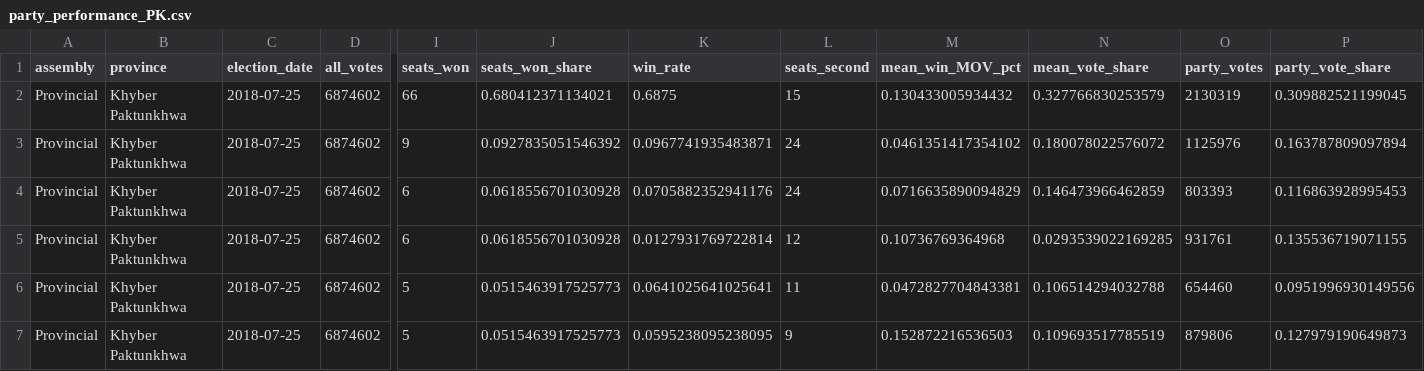
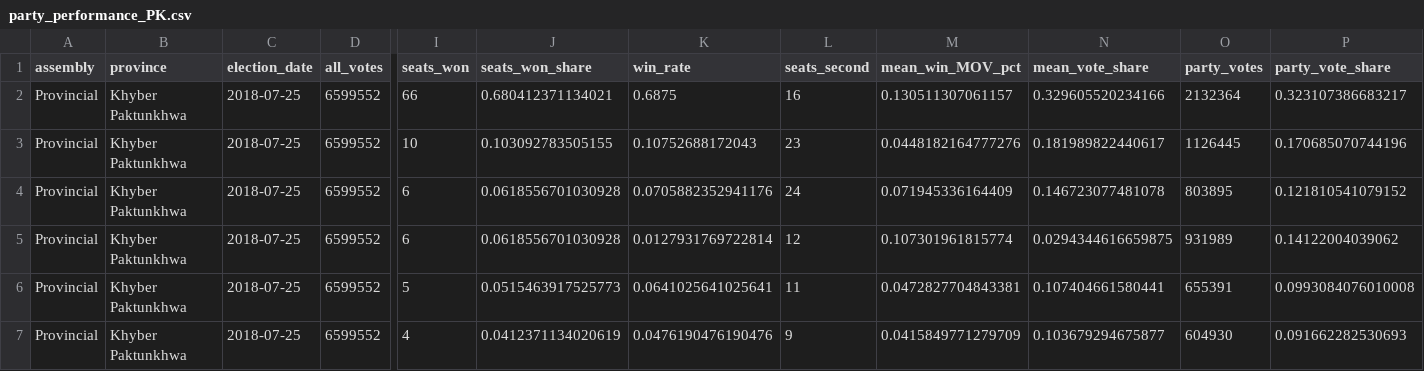
Before and after one commit to colincookman/pakistan_election_results_2018, a CSV file: party_assembly_performance/party_performance_PK.csv, drawn as a sheet; only a part is shown, gaps mark what is left out; the diff covers the shown part only; the diff names each change by its address in the sheet, - before the commit and + after, or states it on an @@ line.

```diff
--- a/party_assembly_performance/party_performance_PK.csv
+++ b/party_assembly_performance/party_performance_PK.csv
-D2:D7 (all_votes): 6874602
+D2:D7 (all_votes): 6599552
-L2 (seats_second): 15
+L2 (seats_second): 16
-M2 (mean_win_MOV_pct): 0.130433005934432
+M2 (mean_win_MOV_pct): 0.130511307061157
-N2 (mean_vote_share): 0.327766830253579
+N2 (mean_vote_share): 0.329605520234166
-O2 (party_votes): 2130319
+O2 (party_votes): 2132364
-P2 (party_vote_share): 0.309882521199045
+P2 (party_vote_share): 0.323107386683217
-I3 (seats_won): 9
+I3 (seats_won): 10
-J3 (seats_won_share): 0.0927835051546392
+J3 (seats_won_share): 0.103092783505155
-K3 (win_rate): 0.0967741935483871
+K3 (win_rate): 0.10752688172043
-L3 (seats_second): 24
+L3 (seats_second): 23
-M3 (mean_win_MOV_pct): 0.0461351417354102
+M3 (mean_win_MOV_pct): 0.0448182164777276
-N3 (mean_vote_share): 0.180078022576072
+N3 (mean_vote_share): 0.181989822440617
-O3 (party_votes): 1125976
+O3 (party_votes): 1126445
-P3 (party_vote_share): 0.163787809097894
+P3 (party_vote_share): 0.170685070744196
-M4 (mean_win_MOV_pct): 0.0716635890094829
+M4 (mean_win_MOV_pct): 0.071945336164409
-N4 (mean_vote_share): 0.146473966462859
+N4 (mean_vote_share): 0.146723077481078
-O4 (party_votes): 803393
+O4 (party_votes): 803895
-P4 (party_vote_share): 0.116863928995453
+P4 (party_vote_share): 0.121810541079152
-M5 (mean_win_MOV_pct): 0.10736769364968
+M5 (mean_win_MOV_pct): 0.107301961815774
-N5 (mean_vote_share): 0.0293539022169285
+N5 (mean_vote_share): 0.0294344616659875
-O5 (party_votes): 931761
+O5 (party_votes): 931989
-P5 (party_vote_share): 0.135536719071155
+P5 (party_vote_share): 0.14122004039062
-N6 (mean_vote_share): 0.106514294032788
+N6 (mean_vote_share): 0.107404661580441
-O6 (party_votes): 654460
+O6 (party_votes): 655391
-P6 (party_vote_share): 0.0951996930149556
+P6 (party_vote_share): 0.0993084076010008
-I7 (seats_won): 5
+I7 (seats_won): 4
-J7 (seats_won_share): 0.0515463917525773
+J7 (seats_won_share): 0.0412371134020619
-K7 (win_rate): 0.0595238095238095
+K7 (win_rate): 0.0476190476190476
-M7 (mean_win_MOV_pct): 0.152872216536503
+M7 (mean_win_MOV_pct): 0.0415849771279709
-N7 (mean_vote_share): 0.109693517785519
+N7 (mean_vote_share): 0.103679294675877
-O7 (party_votes): 879806
+O7 (party_votes): 604930
-P7 (party_vote_share): 0.127979190649873
+P7 (party_vote_share): 0.091662282530693
```
Also changed, not shown: 1 added row, 1 removed row and 92 edited cells elsewhere in this file, disqualification_MOV_constituencies.csv, party_assembly_performance/party_performance_PP.csv, 12 other files.
